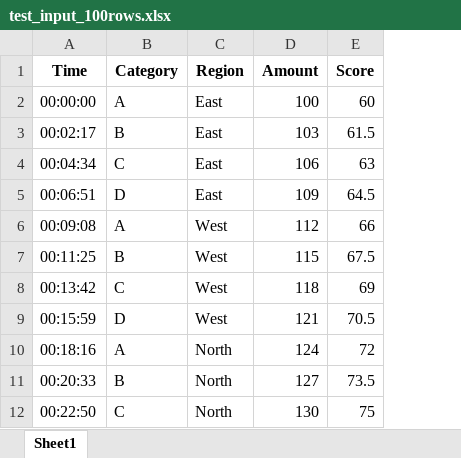
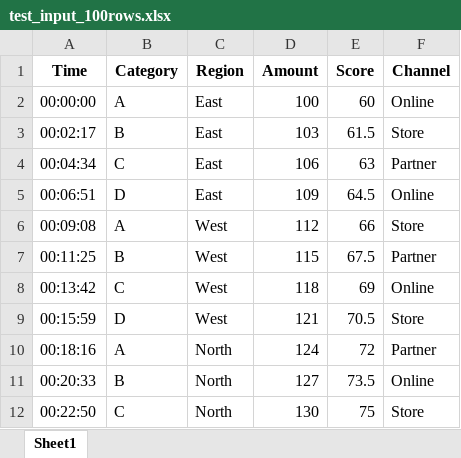
Before and after one commit to ThereWasAYang/ExcelProc, an Excel workbook: inputs/test_input_100rows.xlsx, sheet Sheet1, drawn as a sheet; only a part is shown; values as stored, in another font and other column widths than the file's, no borders; the diff names each change by its address in the sheet, - before the commit and + after, or states it on an @@ line.

Commit message:
Add a dedicated PivotTable filter field to test data

```diff
--- a/inputs/test_input_100rows.xlsx (sheet Sheet1)
+++ b/inputs/test_input_100rows.xlsx (sheet Sheet1)
+column F (Channel), rows 2-12: Online | Store | Partner | Online | Store | Partner | Online | Store | Partner | Online | Store
```
